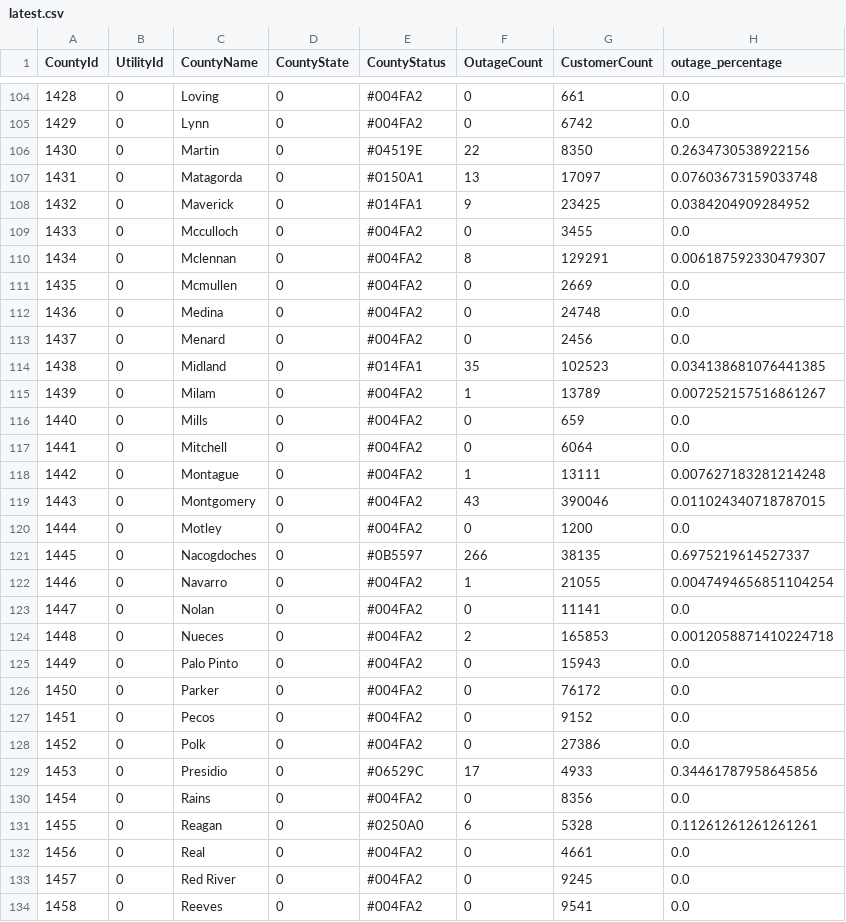
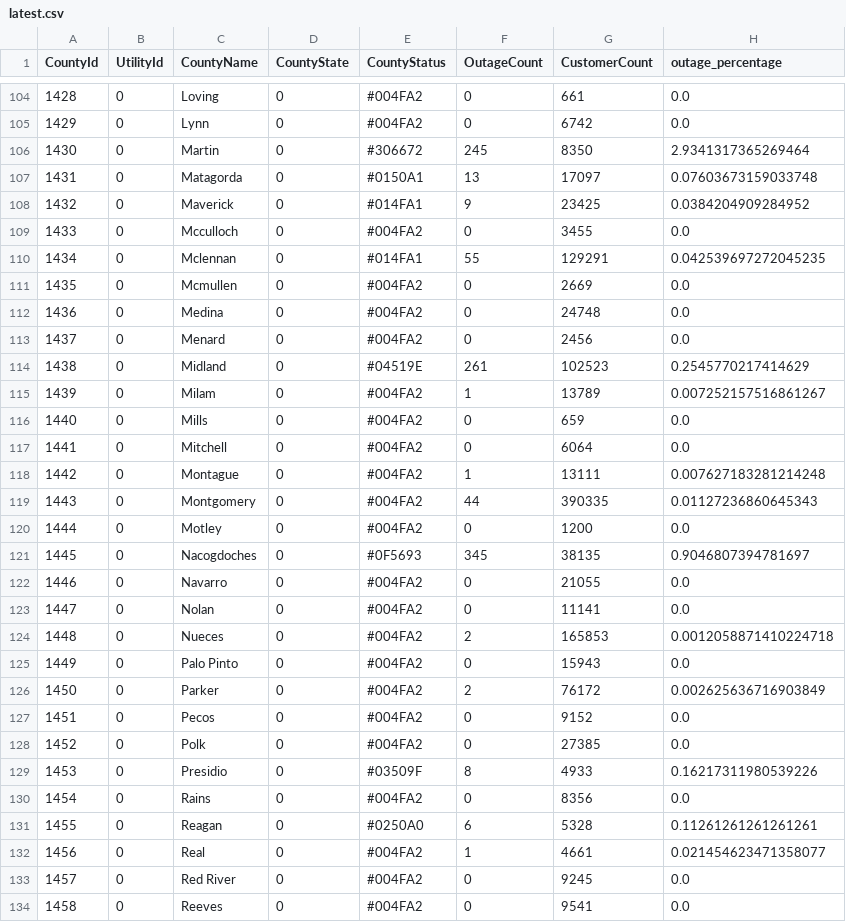
Before and after one commit to DallasMorningNews/20250304_severe-weather, a CSV file: data/latest.csv, drawn as a sheet; only a part is shown, gaps mark what is left out; the diff covers the shown part only.

```diff
--- a/data/latest.csv
+++ b/data/latest.csv
@@ -105,3 +105,3 @@ CountyId,UtilityId,CountyName,CountyState,CountyStatus,OutageCount,CustomerCount
 1429,0,Lynn,0,#004FA2,0,6742,0.0
-1430,0,Martin,0,#04519E,22,8350,0.2634730538922156
+1430,0,Martin,0,#306672,245,8350,2.9341317365269464
 1431,0,Matagorda,0,#0150A1,13,17097,0.07603673159033748
@@ -109,3 +109,3 @@ CountyId,UtilityId,CountyName,CountyState,CountyStatus,OutageCount,CustomerCount
 1433,0,Mcculloch,0,#004FA2,0,3455,0.0
-1434,0,Mclennan,0,#004FA2,8,129291,0.006187592330479307
+1434,0,Mclennan,0,#014FA1,55,129291,0.042539697272045235
 1435,0,Mcmullen,0,#004FA2,0,2669,0.0
@@ -113,3 +113,3 @@ CountyId,UtilityId,CountyName,CountyState,CountyStatus,OutageCount,CustomerCount
 1437,0,Menard,0,#004FA2,0,2456,0.0
-1438,0,Midland,0,#014FA1,35,102523,0.034138681076441385
+1438,0,Midland,0,#04519E,261,102523,0.2545770217414629
 1439,0,Milam,0,#004FA2,1,13789,0.007252157516861267
@@ -118,6 +118,6 @@ CountyId,UtilityId,CountyName,CountyState,CountyStatus,OutageCount,CustomerCount
 1442,0,Montague,0,#004FA2,1,13111,0.007627183281214248
-1443,0,Montgomery,0,#004FA2,43,390046,0.011024340718787015
+1443,0,Montgomery,0,#004FA2,44,390335,0.01127236860645343
 1444,0,Motley,0,#004FA2,0,1200,0.0
-1445,0,Nacogdoches,0,#0B5597,266,38135,0.6975219614527337
-1446,0,Navarro,0,#004FA2,1,21055,0.0047494656851104254
+1445,0,Nacogdoches,0,#0F5693,345,38135,0.9046807394781697
+1446,0,Navarro,0,#004FA2,0,21055,0.0
 1447,0,Nolan,0,#004FA2,0,11141,0.0
@@ -125,9 +125,9 @@ CountyId,UtilityId,CountyName,CountyState,CountyStatus,OutageCount,CustomerCount
 1449,0,Palo Pinto,0,#004FA2,0,15943,0.0
-1450,0,Parker,0,#004FA2,0,76172,0.0
+1450,0,Parker,0,#004FA2,2,76172,0.002625636716903849
 1451,0,Pecos,0,#004FA2,0,9152,0.0
-1452,0,Polk,0,#004FA2,0,27386,0.0
-1453,0,Presidio,0,#06529C,17,4933,0.34461787958645856
+1452,0,Polk,0,#004FA2,0,27385,0.0
+1453,0,Presidio,0,#03509F,8,4933,0.16217311980539226
 1454,0,Rains,0,#004FA2,0,8356,0.0
 1455,0,Reagan,0,#0250A0,6,5328,0.11261261261261261
-1456,0,Real,0,#004FA2,0,4661,0.0
+1456,0,Real,0,#004FA2,1,4661,0.021454623471358077
 1457,0,Red River,0,#004FA2,0,9245,0.0
```
Also changed, not shown: 117 edited cells elsewhere in this file.
